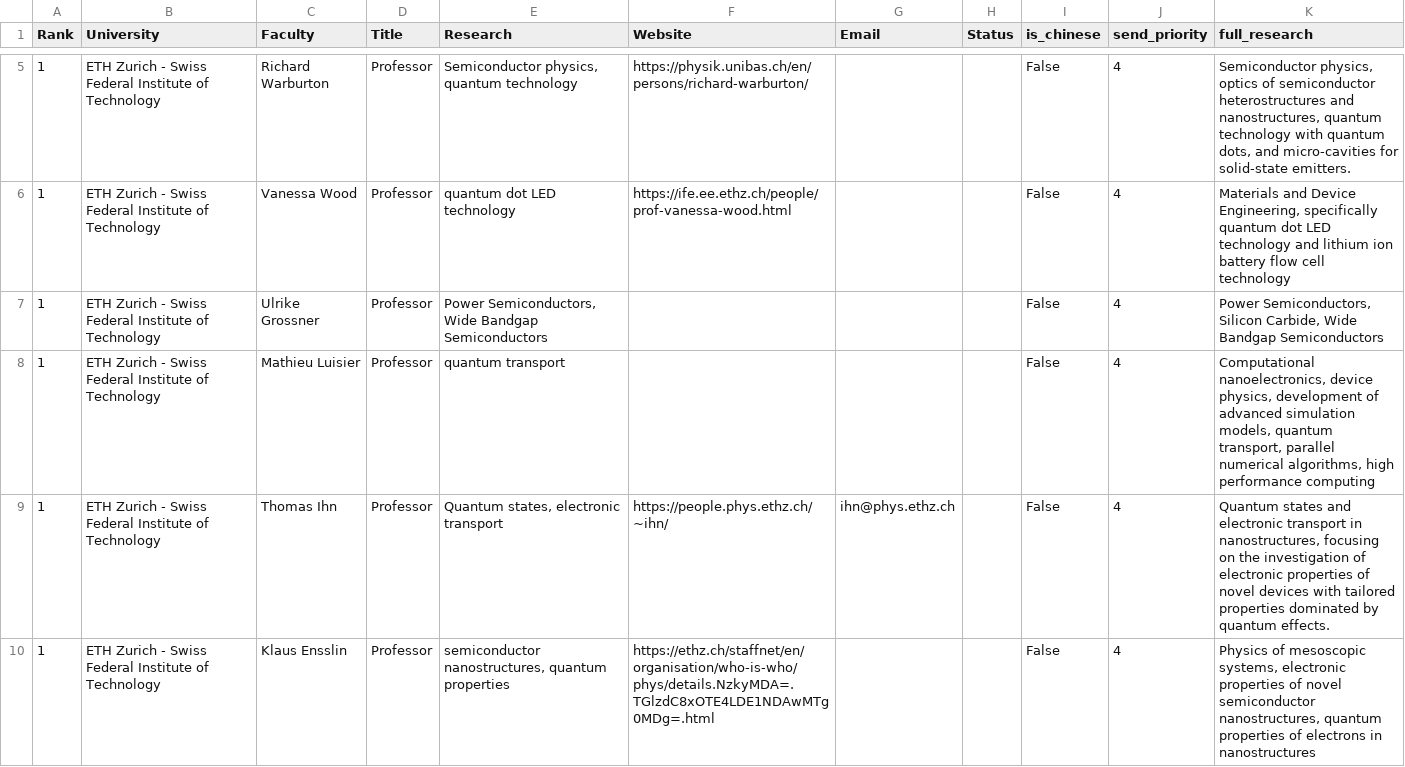
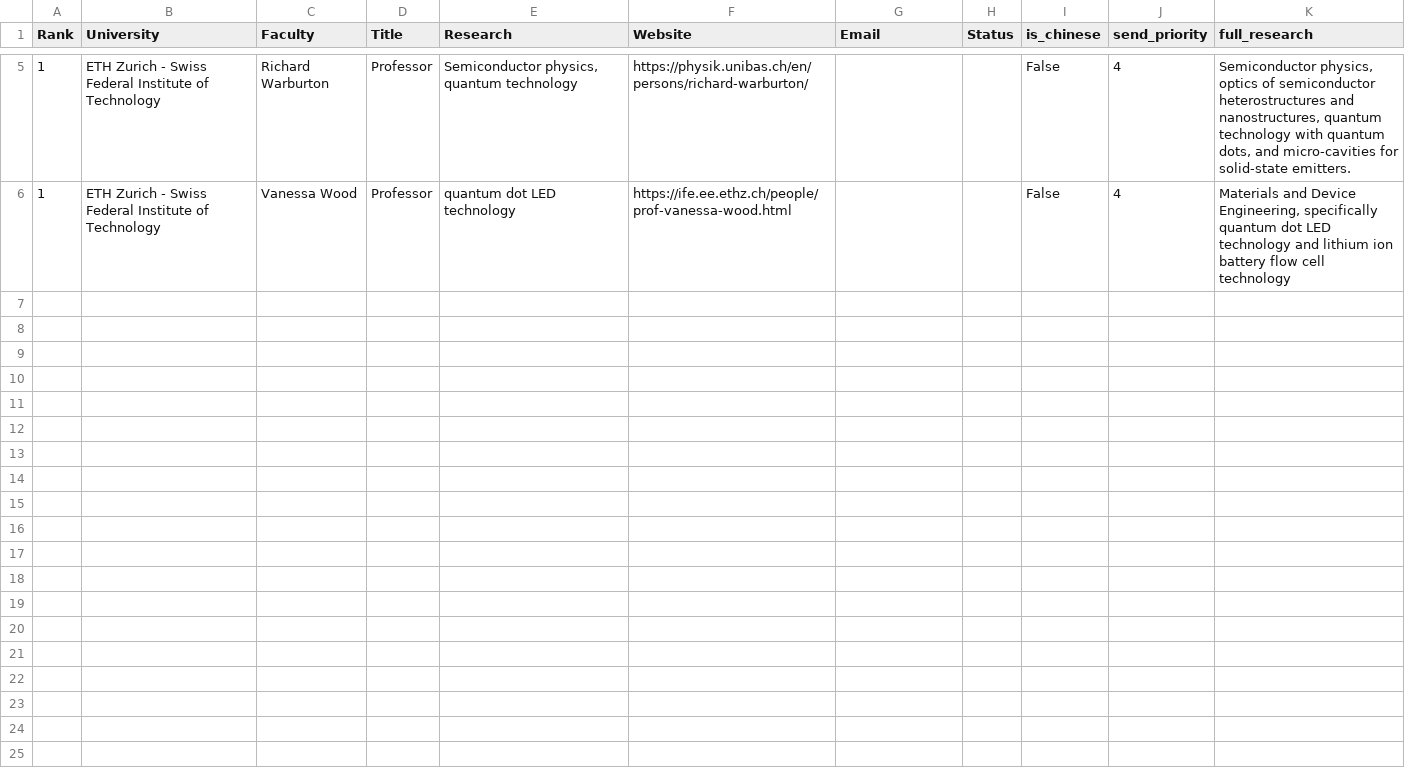
Before and after one commit to HoeichingLeung/Simplicity, a CSV file: data/split/debug_part_0.csv, drawn as a sheet; only a part is shown, gaps mark what is left out; the diff covers the shown part only; the diff names each change by its address in the sheet, - before the commit and + after, or states it on an @@ line.

```diff
--- a/data/split/debug_part_0.csv
+++ b/data/split/debug_part_0.csv
-row 7: 1 | ETH Zurich - Swiss Federal Institute of Technology | Ulrike Grossner | Professor | Power Semiconductors, Wide Bandgap Semiconductors |  |  |  | False | 4 | Power Semiconductors, Silicon Carbide, Wide Bandgap Semiconductors
-row 8: 1 | ETH Zurich - Swiss Federal Institute of Technology | Mathieu Luisier | Professor | quantum transport |  |  |  | False | 4 | Computational nanoelectronics, device physics, development of advanced simulation models, quantum transport, parallel numerical algorithms, high performance computing
-row 9: 1 | ETH Zurich - Swiss Federal Institute of Technology | Thomas Ihn | Professor | Quantum states, electronic transport | https://people.phys.ethz.ch/~ihn/ | ihn@phys.ethz.ch |  | False | 4 | Quantum states and electronic transport in nanostructures, focusing on the investigation of electronic properties of novel devices with tailored properties dominated by quantum effects.
-row 10: 1 | ETH Zurich - Swiss Federal Institute of Technology | Klaus Ensslin | Professor | semiconductor nanostructures, quantum properties | https://ethz.ch/staffnet/en/organisation/who-is-who/phys/details.NzkyMDA=.TGlzdC8xOTE4LDE1NDAwMTg0MDg=.html |  |  | False | 4 | Physics of mesoscopic systems, electronic properties of novel semiconductor nanostructures, quantum properties of electrons in nanostructures
```
Also changed, not shown: 11 removed rows elsewhere in this file, 1 other file.
